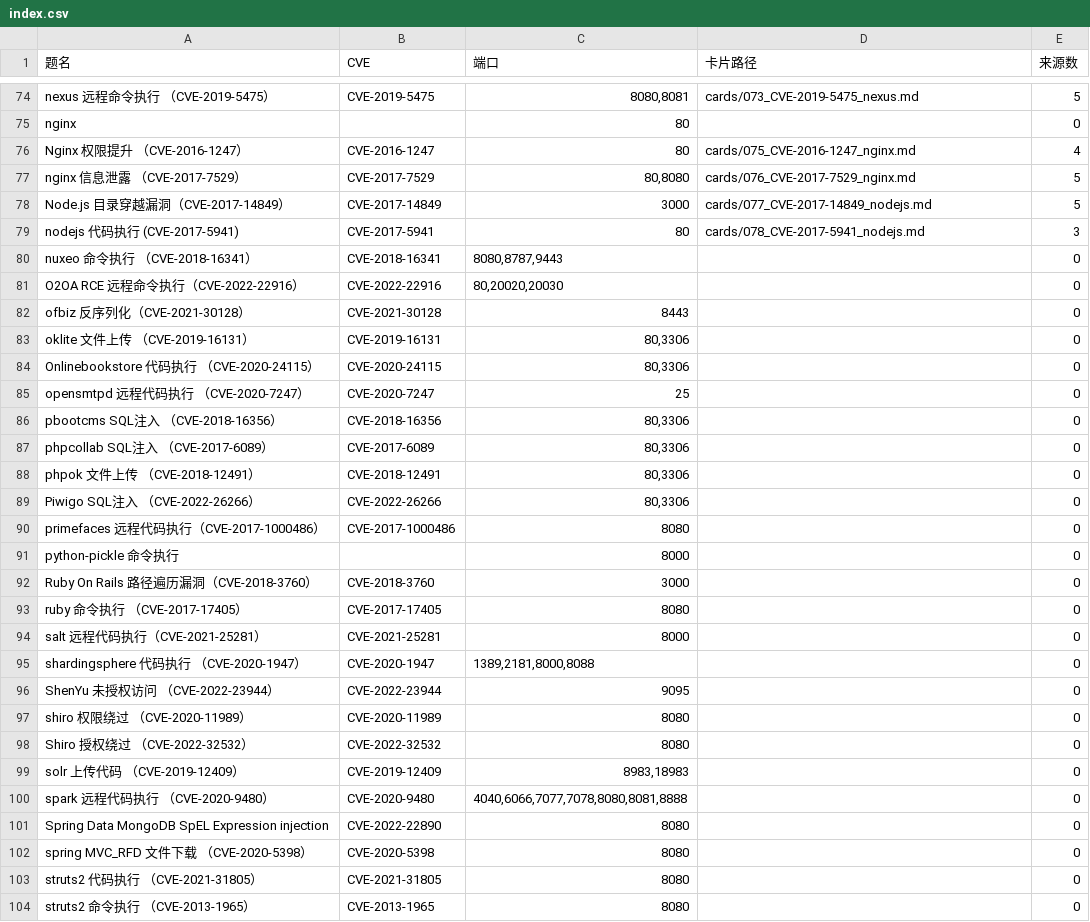
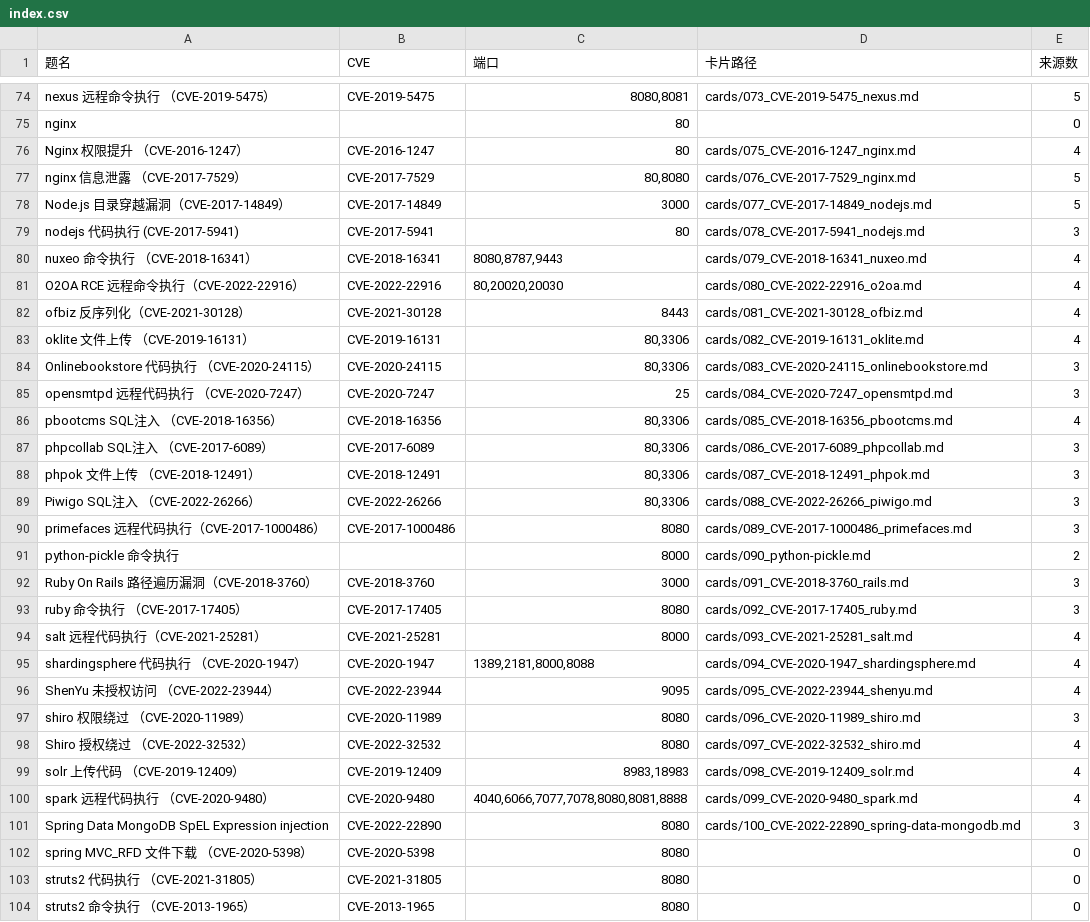
Before and after one commit to 4evour/ctfbachang, a CSV file: index.csv, drawn as a sheet; only a part is shown, gaps mark what is left out.

```diff
--- a/index.csv
+++ b/index.csv
@@ -79,24 +79,24 @@ Node.js 目录穿越漏洞（CVE-2017-14849）,CVE-2017-14849,3000,cards/077_CVE
 nodejs 代码执行 (CVE-2017-5941),CVE-2017-5941,80,cards/078_CVE-2017-5941_nodejs.md,3
-nuxeo 命令执行 （CVE-2018-16341）,CVE-2018-16341,"8080,8787,9443",,0
-O2OA RCE 远程命令执行（CVE-2022-22916）,CVE-2022-22916,"80,20020,20030",,0
-ofbiz 反序列化（CVE-2021-30128）,CVE-2021-30128,8443,,0
-oklite 文件上传 （CVE-2019-16131）,CVE-2019-16131,"80,3306",,0
-Onlinebookstore 代码执行 （CVE-2020-24115）,CVE-2020-24115,"80,3306",,0
-opensmtpd 远程代码执行 （CVE-2020-7247）,CVE-2020-7247,25,,0
-pbootcms SQL注入 （CVE-2018-16356）,CVE-2018-16356,"80,3306",,0
-phpcollab SQL注入 （CVE-2017-6089）,CVE-2017-6089,"80,3306",,0
-phpok 文件上传 （CVE-2018-12491）,CVE-2018-12491,"80,3306",,0
-Piwigo SQL注入 （CVE-2022-26266）,CVE-2022-26266,"80,3306",,0
-primefaces  远程代码执行（CVE-2017-1000486）,CVE-2017-1000486,8080,,0
-python-pickle 命令执行,,8000,,0
-Ruby On Rails 路径遍历漏洞（CVE-2018-3760）,CVE-2018-3760,3000,,0
-ruby 命令执行 （CVE-2017-17405）,CVE-2017-17405,8080,,0
-salt 远程代码执行（CVE-2021-25281）,CVE-2021-25281,8000,,0
-shardingsphere 代码执行 （CVE-2020-1947）,CVE-2020-1947,"1389,2181,8000,8088",,0
-ShenYu 未授权访问 （CVE-2022-23944）,CVE-2022-23944,9095,,0
-shiro 权限绕过 （CVE-2020-11989）,CVE-2020-11989,8080,,0
-Shiro 授权绕过 （CVE-2022-32532）,CVE-2022-32532,8080,,0
-solr 上传代码 （CVE-2019-12409）,CVE-2019-12409,"8983,18983",,0
-spark 远程代码执行 （CVE-2020-9480）,CVE-2020-9480,"4040,6066,7077,7078,8080,8081,8888",,0
-Spring Data MongoDB SpEL Expression injection,CVE-2022-22890,8080,,0
+nuxeo 命令执行 （CVE-2018-16341）,CVE-2018-16341,"8080,8787,9443",cards/079_CVE-2018-16341_nuxeo.md,4
+O2OA RCE 远程命令执行（CVE-2022-22916）,CVE-2022-22916,"80,20020,20030",cards/080_CVE-2022-22916_o2oa.md,4
+ofbiz 反序列化（CVE-2021-30128）,CVE-2021-30128,8443,cards/081_CVE-2021-30128_ofbiz.md,4
+oklite 文件上传 （CVE-2019-16131）,CVE-2019-16131,"80,3306",cards/082_CVE-2019-16131_oklite.md,4
+Onlinebookstore 代码执行 （CVE-2020-24115）,CVE-2020-24115,"80,3306",cards/083_CVE-2020-24115_onlinebookstore.md,3
+opensmtpd 远程代码执行 （CVE-2020-7247）,CVE-2020-7247,25,cards/084_CVE-2020-7247_opensmtpd.md,3
+pbootcms SQL注入 （CVE-2018-16356）,CVE-2018-16356,"80,3306",cards/085_CVE-2018-16356_pbootcms.md,4
+phpcollab SQL注入 （CVE-2017-6089）,CVE-2017-6089,"80,3306",cards/086_CVE-2017-6089_phpcollab.md,3
+phpok 文件上传 （CVE-2018-12491）,CVE-2018-12491,"80,3306",cards/087_CVE-2018-12491_phpok.md,3
+Piwigo SQL注入 （CVE-2022-26266）,CVE-2022-26266,"80,3306",cards/088_CVE-2022-26266_piwigo.md,3
+primefaces  远程代码执行（CVE-2017-1000486）,CVE-2017-1000486,8080,cards/089_CVE-2017-1000486_primefaces.md,3
+python-pickle 命令执行,,8000,cards/090_python-pickle.md,2
+Ruby On Rails 路径遍历漏洞（CVE-2018-3760）,CVE-2018-3760,3000,cards/091_CVE-2018-3760_rails.md,3
+ruby 命令执行 （CVE-2017-17405）,CVE-2017-17405,8080,cards/092_CVE-2017-17405_ruby.md,3
+salt 远程代码执行（CVE-2021-25281）,CVE-2021-25281,8000,cards/093_CVE-2021-25281_salt.md,4
+shardingsphere 代码执行 （CVE-2020-1947）,CVE-2020-1947,"1389,2181,8000,8088",cards/094_CVE-2020-1947_shardingsphere.md,4
+ShenYu 未授权访问 （CVE-2022-23944）,CVE-2022-23944,9095,cards/095_CVE-2022-23944_shenyu.md,4
+shiro 权限绕过 （CVE-2020-11989）,CVE-2020-11989,8080,cards/096_CVE-2020-11989_shiro.md,3
+Shiro 授权绕过 （CVE-2022-32532）,CVE-2022-32532,8080,cards/097_CVE-2022-32532_shiro.md,4
+solr 上传代码 （CVE-2019-12409）,CVE-2019-12409,"8983,18983",cards/098_CVE-2019-12409_solr.md,4
+spark 远程代码执行 （CVE-2020-9480）,CVE-2020-9480,"4040,6066,7077,7078,8080,8081,8888",cards/099_CVE-2020-9480_spark.md,4
+Spring Data MongoDB SpEL Expression injection,CVE-2022-22890,8080,cards/100_CVE-2022-22890_spring-data-mongodb.md,3
 spring MVC_RFD 文件下载 （CVE-2020-5398）,CVE-2020-5398,8080,,0
```
Also changed, not shown: batches/progress.csv, 45 other files.
